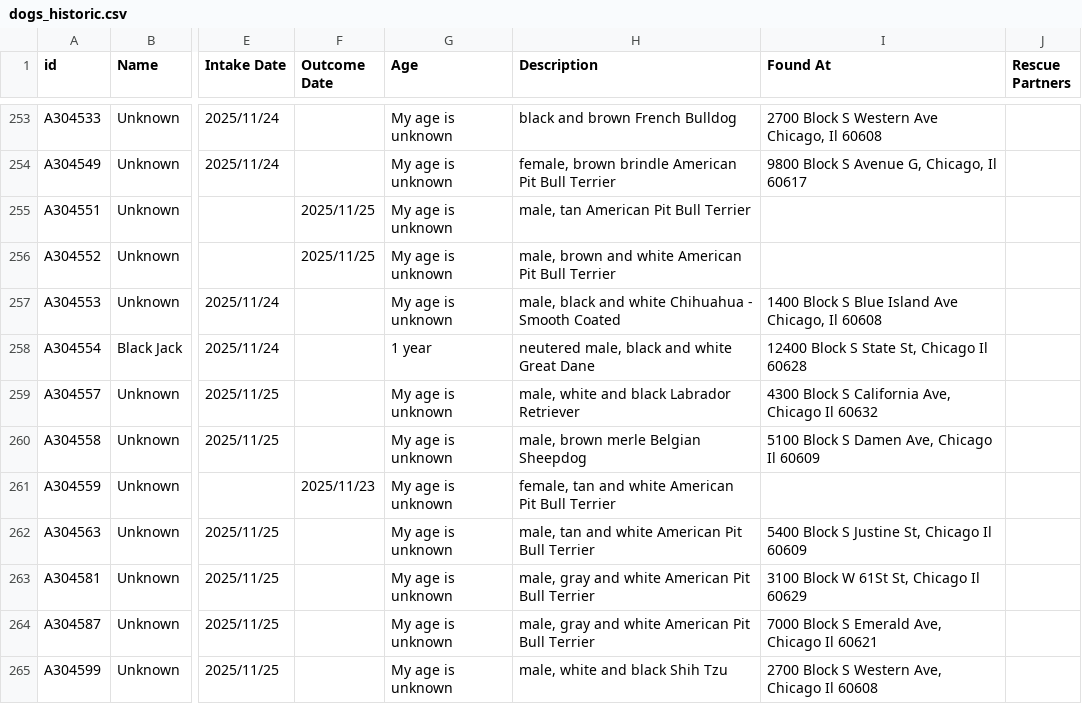
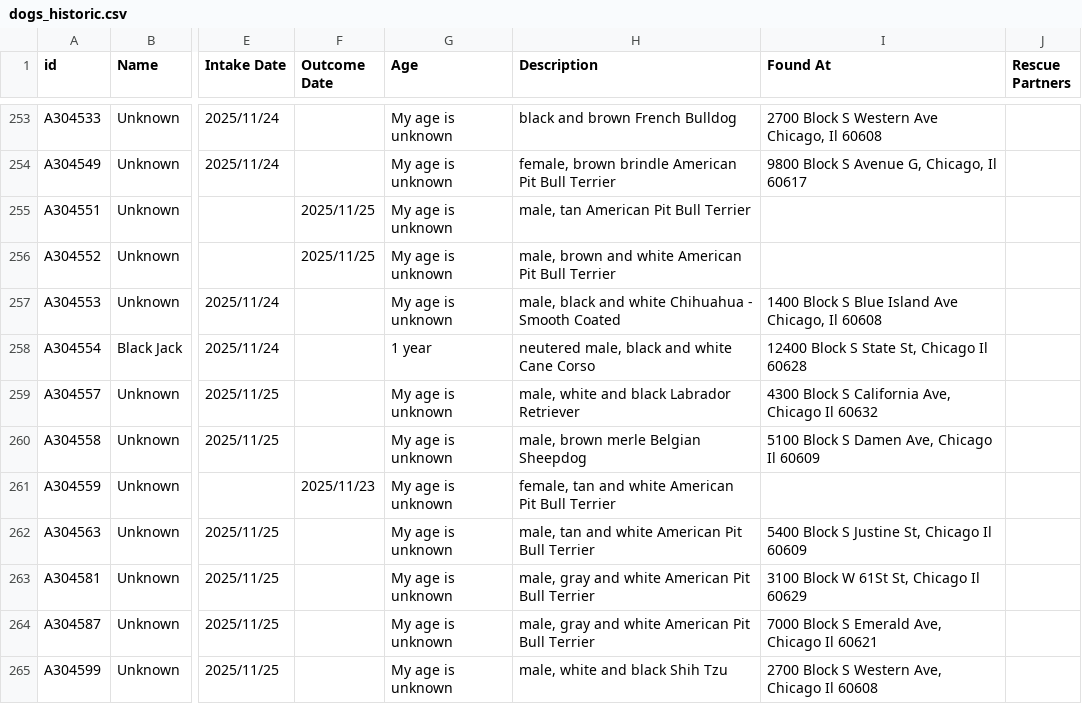
Before and after one commit to ebkoskie/cacc_dogs_live, a CSV file: dogs_historic.csv, drawn as a sheet; only a part is shown, gaps mark what is left out; the diff covers the shown part only; the diff names each change by its address in the sheet, - before the commit and + after, or states it on an @@ line.

```diff
--- a/dogs_historic.csv
+++ b/dogs_historic.csv
-H258 (Description): neutered male, black and white Great Dane
+H258 (Description): neutered male, black and white Cane Corso
```
Also changed, not shown: 14 edited cells elsewhere in this file, dogs_active.csv, 1 other file.
